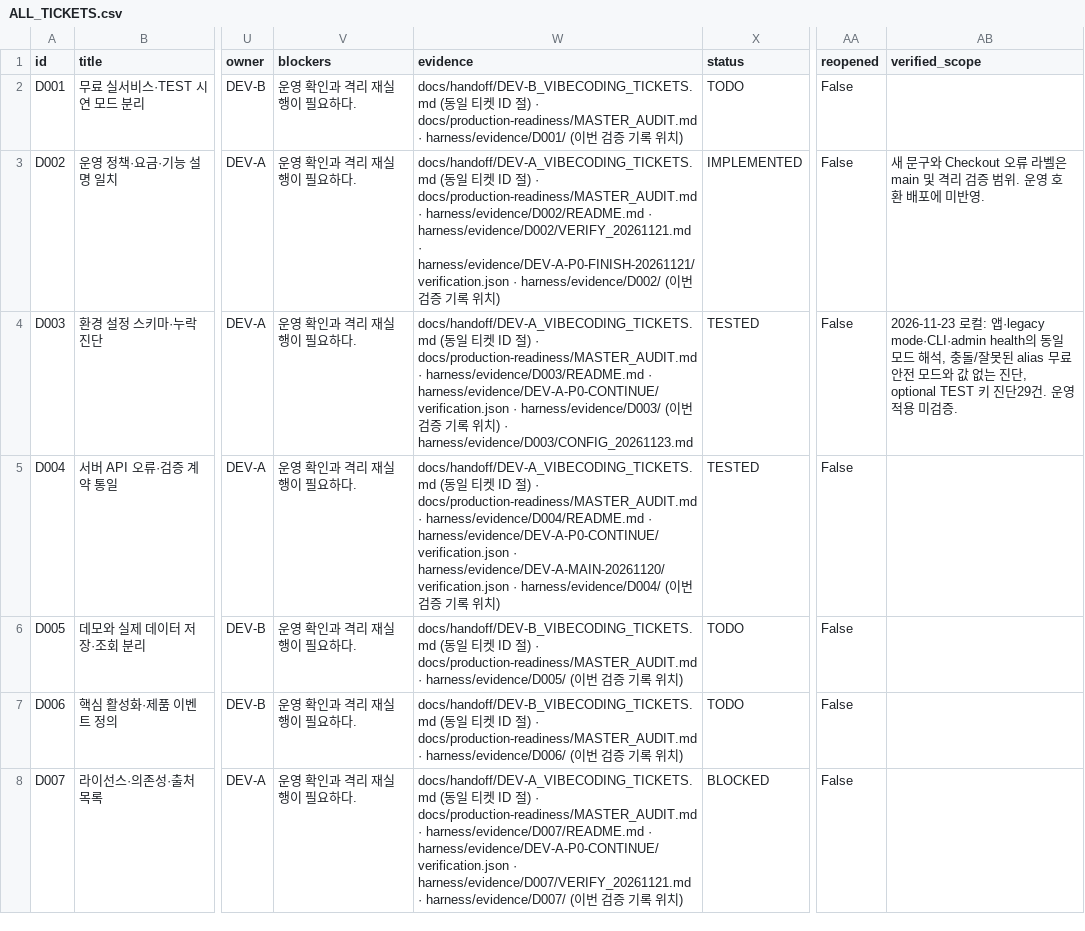
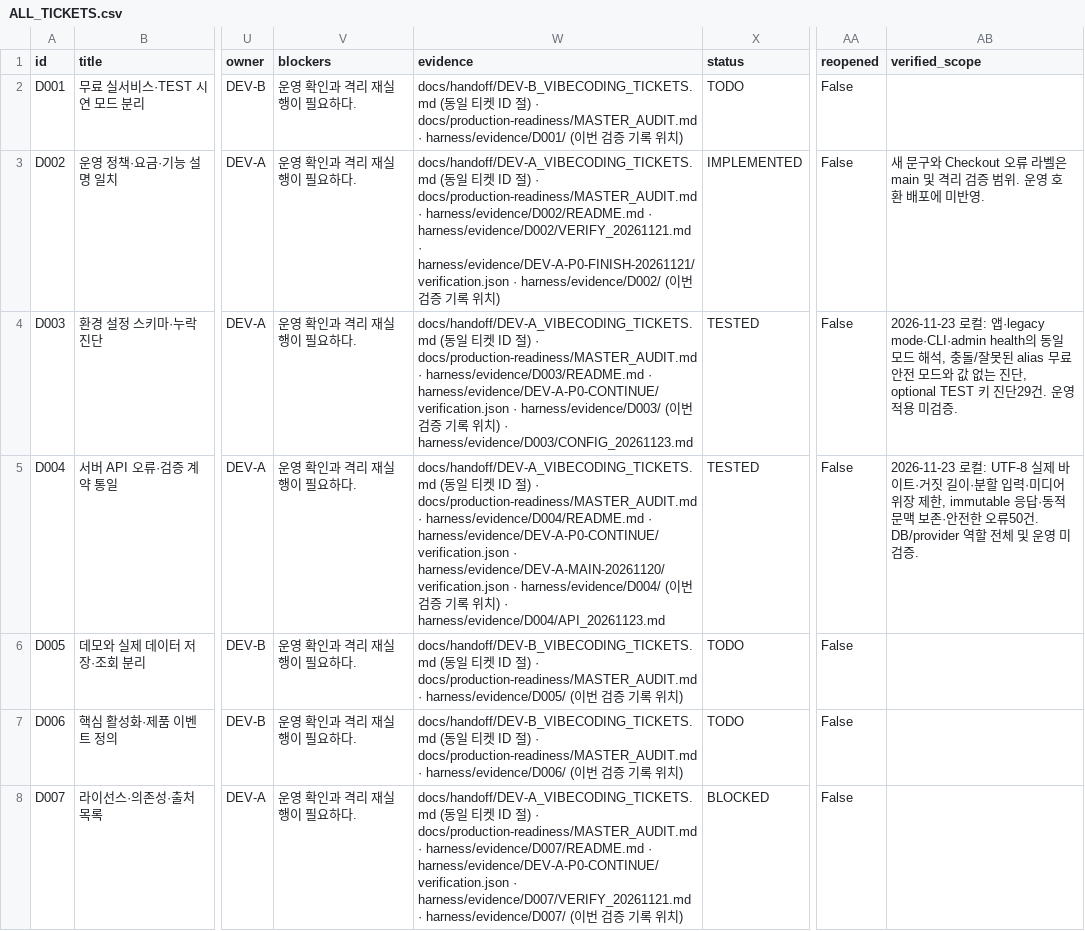
Before and after one commit to WooSungHyun03/AD-Me, a CSV file: docs/production-readiness/ALL_TICKETS.csv, drawn as a sheet; only a part is shown, gaps mark what is left out; the diff names each change by its address in the sheet, - before the commit and + after, or states it on an @@ line.

Commit message:
D004: bound request bodies and preserve immutable API responses

```diff
--- a/docs/production-readiness/ALL_TICKETS.csv
+++ b/docs/production-readiness/ALL_TICKETS.csv
-W5 (evidence): …치)
+W5 (evidence): …치) · harness/evidence/D004/API_20261123.md
-AB5 (verified_scope): (empty)
+AB5 (verified_scope): 2026-11-23 로컬: UTF-8 실제 바이트·거짓 길이·분할 입력·미디어 위장 제한, immutable 응답·동적 문맥 보존·안전한 오류50건. DB/provider 역할 전체 및 운영 미검증.
```
Also changed, not shown: 11 other files.
